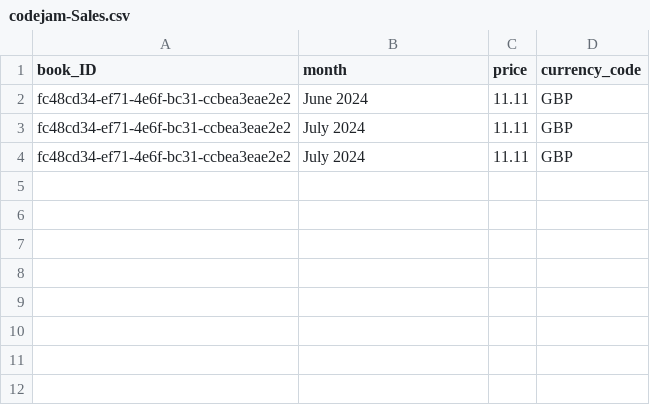
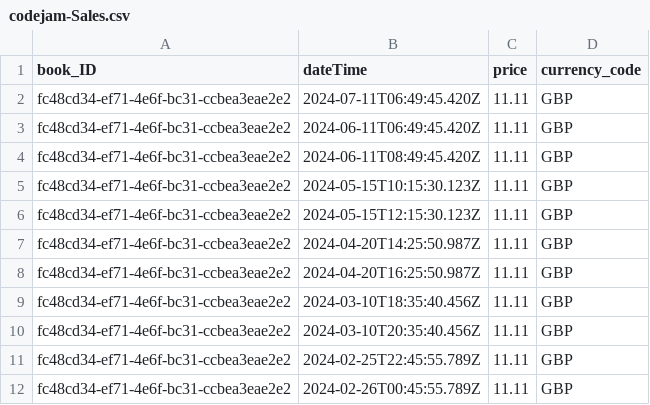
Before and after one commit to SAP-samples/fiori-elements-fpm-exercises-codejam, a CSV file: bookshop/db/data/codejam-Sales.csv, drawn as a sheet.

```diff
--- a/bookshop/db/data/codejam-Sales.csv
+++ b/bookshop/db/data/codejam-Sales.csv
@@ -1,4 +1,12 @@
-book_ID;month;price;currency_code
-fc48cd34-ef71-4e6f-bc31-ccbea3eae2e2;June 2024;11.11;GBP
-fc48cd34-ef71-4e6f-bc31-ccbea3eae2e2;July 2024;11.11;GBP
-fc48cd34-ef71-4e6f-bc31-ccbea3eae2e2;July 2024;11.11;GBP
+book_ID;dateTime;price;currency_code
+fc48cd34-ef71-4e6f-bc31-ccbea3eae2e2;2024-07-11T06:49:45.420Z;11.11;GBP
+fc48cd34-ef71-4e6f-bc31-ccbea3eae2e2;2024-06-11T06:49:45.420Z;11.11;GBP
+fc48cd34-ef71-4e6f-bc31-ccbea3eae2e2;2024-06-11T08:49:45.420Z;11.11;GBP
+fc48cd34-ef71-4e6f-bc31-ccbea3eae2e2;2024-05-15T10:15:30.123Z;11.11;GBP
+fc48cd34-ef71-4e6f-bc31-ccbea3eae2e2;2024-05-15T12:15:30.123Z;11.11;GBP
+fc48cd34-ef71-4e6f-bc31-ccbea3eae2e2;2024-04-20T14:25:50.987Z;11.11;GBP
+fc48cd34-ef71-4e6f-bc31-ccbea3eae2e2;2024-04-20T16:25:50.987Z;11.11;GBP
+fc48cd34-ef71-4e6f-bc31-ccbea3eae2e2;2024-03-10T18:35:40.456Z;11.11;GBP
+fc48cd34-ef71-4e6f-bc31-ccbea3eae2e2;2024-03-10T20:35:40.456Z;11.11;GBP
+fc48cd34-ef71-4e6f-bc31-ccbea3eae2e2;2024-02-25T22:45:55.789Z;11.11;GBP
+fc48cd34-ef71-4e6f-bc31-ccbea3eae2e2;2024-02-26T00:45:55.789Z;11.11;GBP
```
Also changed, not shown: bookshop/db/data/codejam-Books.csv, 2 other files.
